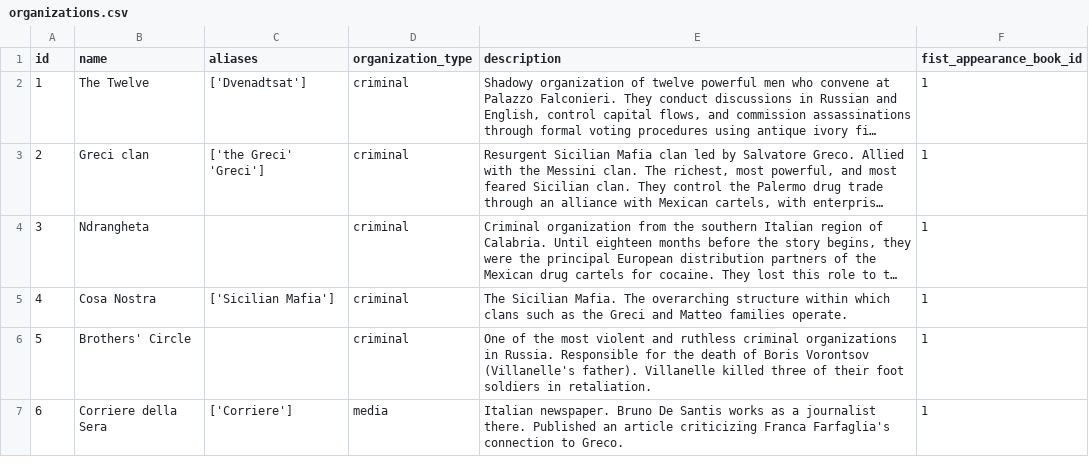
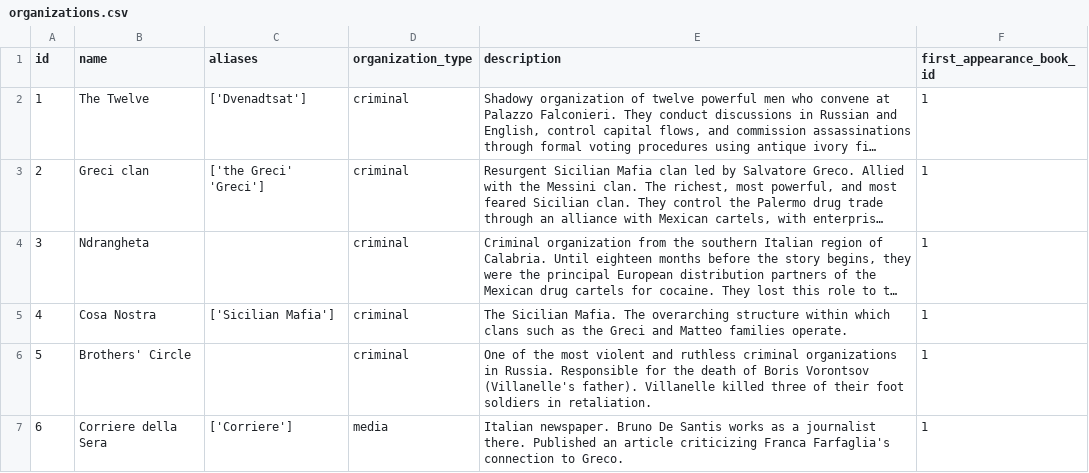
Before and after one commit to skateddu/killing-eve-books-database, a CSV file: data/organizations.csv, drawn as a sheet; only a part is shown; long unchanged cells end in …; the diff names each change by its address in the sheet, - before the commit and + after, or states it on an @@ line.

Commit message:
Fix typo in organizations.csv header
Corrected the spelling of 'fist_appearance_book_id' to 'first_appearance_book_id' in the header.

```diff
--- a/data/organizations.csv
+++ b/data/organizations.csv
-F1: fist_appearance_book_id
+F1: first_appearance_book_id
```
